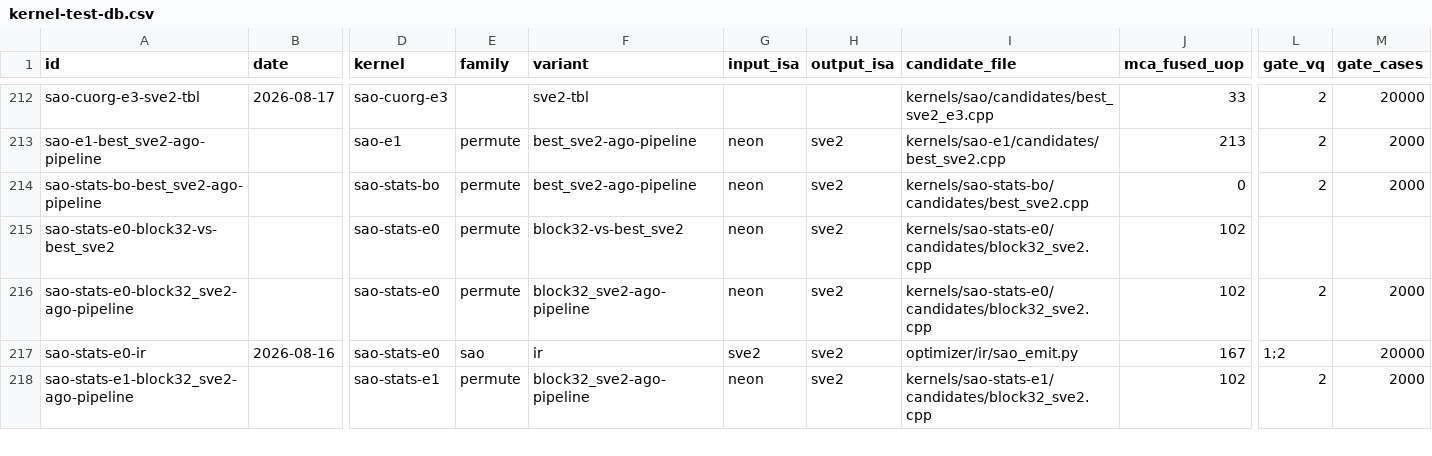
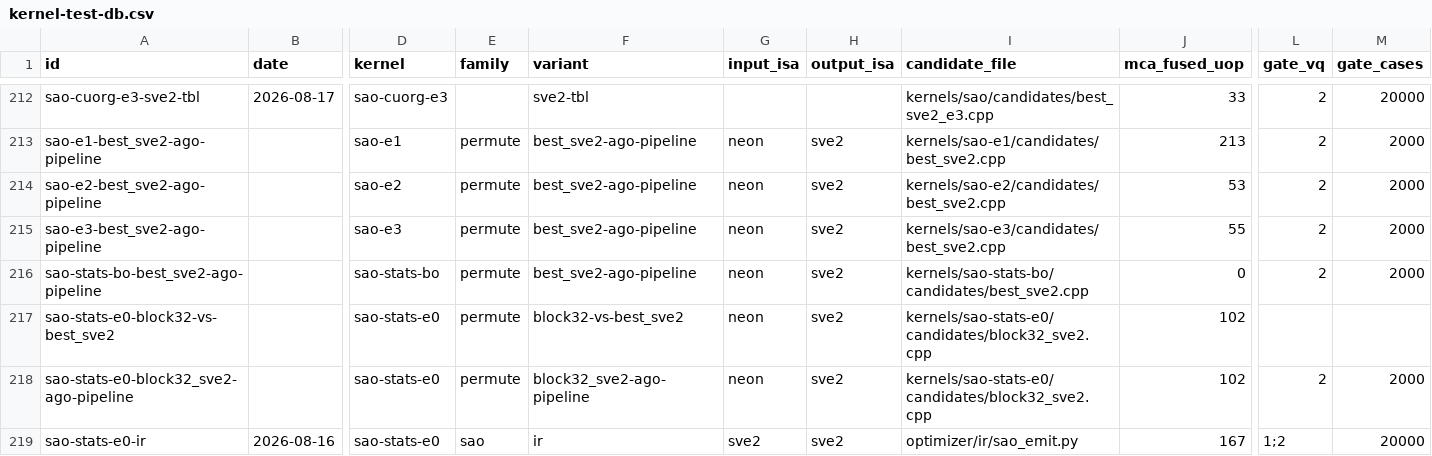
Before and after one commit to chiro2001/a64-simd-dyn-optimizer, a CSV file: data/kernel-test-db.csv, drawn as a sheet; only a part is shown, gaps mark what is left out; the shorter side is filled out with more unchanged rows; rows hold the shown columns only; the diff names each change by its address in the sheet, - before the commit and + after, or states it on an @@ line.

Commit message:
sao-e2/e3 (diagonal edge reconstruction) - sao family 9/9 complete (35 kernels)
- E2 (135deg): sign(rec[x]-rec[x+stride+1]) + buff1 + 2, bufft[x+1]
  shifted store (dual buffer); QEMU 2000-case 0 mismatch (bufft[1..64]
  compared), fused 53, ago_pred 32.6.
- E3 (45deg): x from startX+1=1, sign(rec[x]-rec[x+stride]),
  upBuff1[x-1] shifted store; QEMU 2000-case 0 mismatch, fused 55,
  ago_pred 33.8.
- covers_sao_e2/e3 + both-tool registration; +5 tests; DB 318 rows;
  docs/82 +2 rows. sao system complete: stats 5/5 + reconstruction 4/4.

```diff
--- a/data/kernel-test-db.csv
+++ b/data/kernel-test-db.csv
+row 214: sao-e2-best_sve2-ago-pipeline |  | sao-e2 | permute | best_sve2-ago-pipeline | neon | sve2 | kernels/sao-e2/candidates/best_sve2.cpp | 53 | 2 | 2000
+row 215: sao-e3-best_sve2-ago-pipeline |  | sao-e3 | permute | best_sve2-ago-pipeline | neon | sve2 | kernels/sao-e3/candidates/best_sve2.cpp | 55 | 2 | 2000
```
Also changed, not shown: 12 other files.
